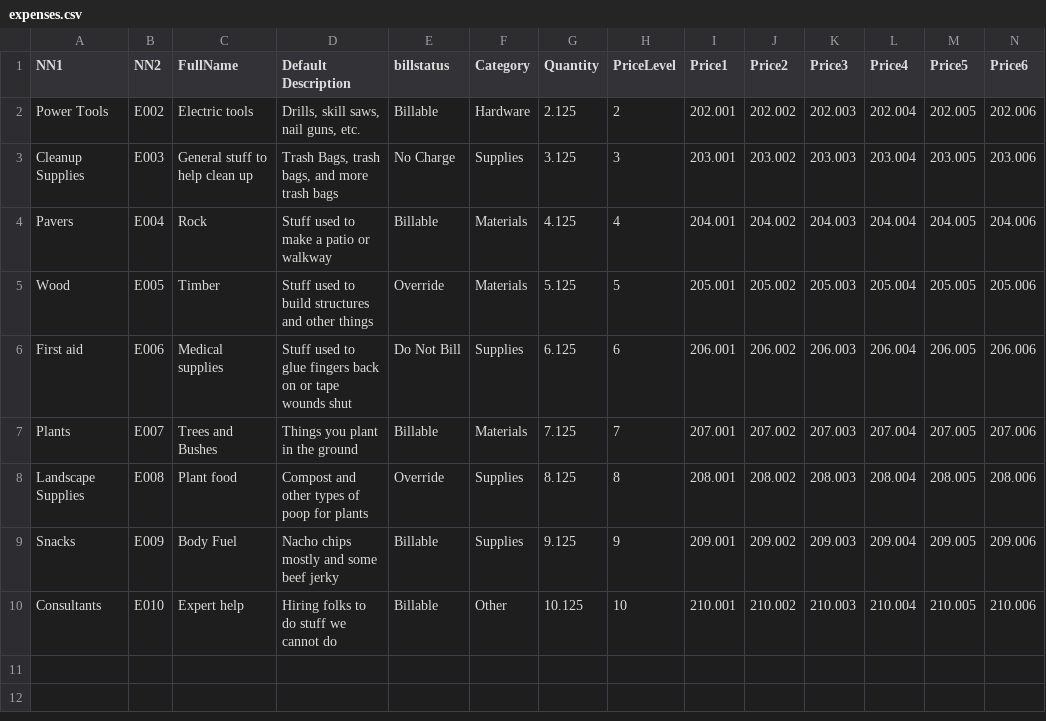
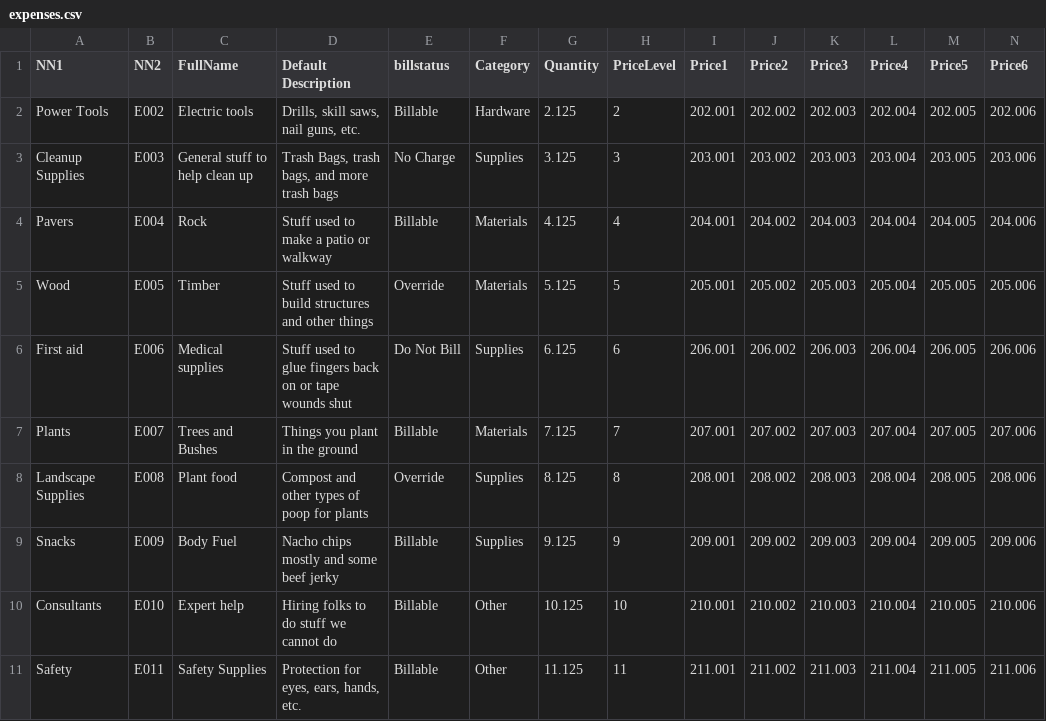
Before and after one commit to gh-tomhinds/ConfirmDataEntry, a CSV file: !data/expenses.csv, drawn as a sheet; only a part is shown; rows hold the shown columns only; the diff names each change by its address in the sheet, - before the commit and + after, or states it on an @@ line.

Commit message:
updated names and slips for better starting data

```diff
--- a/!data/expenses.csv
+++ b/!data/expenses.csv
+row 11: Safety | E011 | Safety Supplies | Protection for eyes, ears, hands, etc. | Billable | Other | 11.125 | 11 | 211.001 | 211.002 | 211.003 | 211.004 | 211.005 | 211.006
```
Also changed, not shown: !data/tasks.csv, !data/timekeepers.csv, 3 other files.
